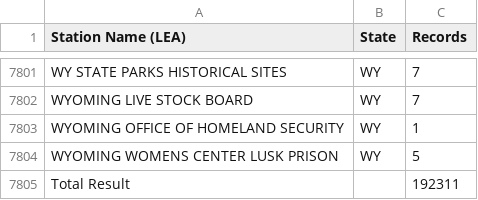
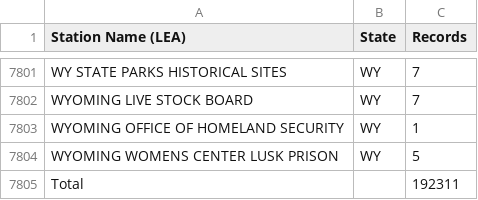
Before and after one commit to washingtonpost/data-1033-program, a CSV file: records_by_lea.csv, drawn as a sheet; only a part is shown, gaps mark what is left out.

```diff
--- a/records_by_lea.csv
+++ b/records_by_lea.csv
@@ -7804,2 +7804,2 @@ WYOMING OFFICE OF HOMELAND SECURITY,WY,1
 WYOMING WOMENS CENTER LUSK PRISON,WY,5
-Total Result,,192311
+Total,,192311
```
Also changed, not shown: records_by_state.csv.
